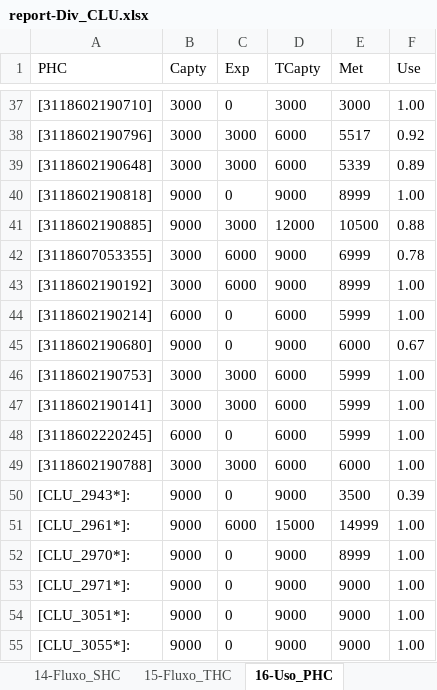
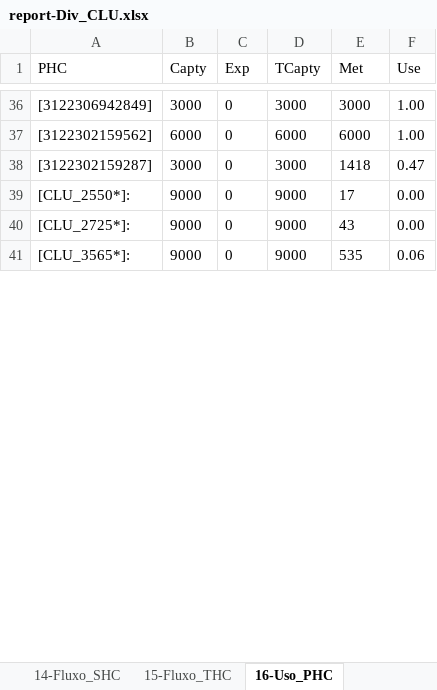
Before and after one commit to joaoflavioufmg/aps, an Excel workbook: report-Div_CLU.xlsx, sheet 16-Uso_PHC, drawn as a sheet; only a part is shown, gaps mark what is left out; values as stored, in another font and other column widths than the file's, no borders; table styles not drawn; removed rows and columns are numbered as before the commit, all else as after; the diff covers the shown part only; the diff names each change by its address in the sheet, - before the commit and + after, or states it on an @@ line.

```diff
--- a/report-Div_CLU.xlsx (sheet 16-Uso_PHC)
+++ b/report-Div_CLU.xlsx (sheet 16-Uso_PHC)
-A36 (PHC): [3118602190710]
+A36 (PHC): [3122306942849]
-row 38: [3118602190796] | 3000 | 3000 | 6000 | 5517 | 0.92
-row 39: [3118602190648] | 3000 | 3000 | 6000 | 5339 | 0.89
-row 40: [3118602190818] | 9000 | 0 | 9000 | 8999 | 1.00
-row 41: [3118602190885] | 9000 | 3000 | 12000 | 10500 | 0.88
-row 42: [3118607053355] | 3000 | 6000 | 9000 | 6999 | 0.78
-row 43: [3118602190192] | 3000 | 6000 | 9000 | 8999 | 1.00
-row 44: [3118602190214] | 6000 | 0 | 6000 | 5999 | 1.00
-row 45: [3118602190680] | 9000 | 0 | 9000 | 6000 | 0.67
-row 46: [3118602190753] | 3000 | 3000 | 6000 | 5999 | 1.00
-row 47: [3118602190141] | 3000 | 3000 | 6000 | 5999 | 1.00
-A37 (PHC): [3118602220245]
+A37 (PHC): [3122302159562]
-E37 (Met): 5999
+E37 (Met): 6000
-row 49: [3118602190788] | 3000 | 3000 | 6000 | 6000 | 1.00
-row 50: [CLU_2943*]: | 9000 | 0 | 9000 | 3500 | 0.39
-row 51: [CLU_2961*]: | 9000 | 6000 | 15000 | 14999 | 1.00
+row 38: [3122302159287] | 3000 | 0 | 3000 | 1418 | 0.47
-A39 (PHC): [CLU_2970*]:
+A39 (PHC): [CLU_2550*]:
-E39 (Met): 8999
+E39 (Met): 17
-F39:F40 (Use): 1.00
+F39:F40 (Use): 0.00
-A40 (PHC): [CLU_2971*]:
+A40 (PHC): [CLU_2725*]:
-E40 (Met): 9000
+E40 (Met): 43
-row 54: [CLU_3051*]: | 9000 | 0 | 9000 | 9000 | 1.00
-A41 (PHC): [CLU_3055*]:
+A41 (PHC): [CLU_3565*]:
-E41 (Met): 9000
+E41 (Met): 535
-F41 (Use): 1.00
+F41 (Use): 0.06
```
Also changed, not shown: 20 added rows, 33 removed rows and 27 edited cells elsewhere in this sheet, sheet 12-Fluxo_RegCensitaria, sheet 9-Balanceamento_PHC, sheet 13-Fluxo_PHC, sheet 14-Fluxo_SHC, sheet 15-Fluxo_THC, sheet 6-ContratacaoEquipe_PHC, 8 more sheets, hidden cells, 20 other files.
